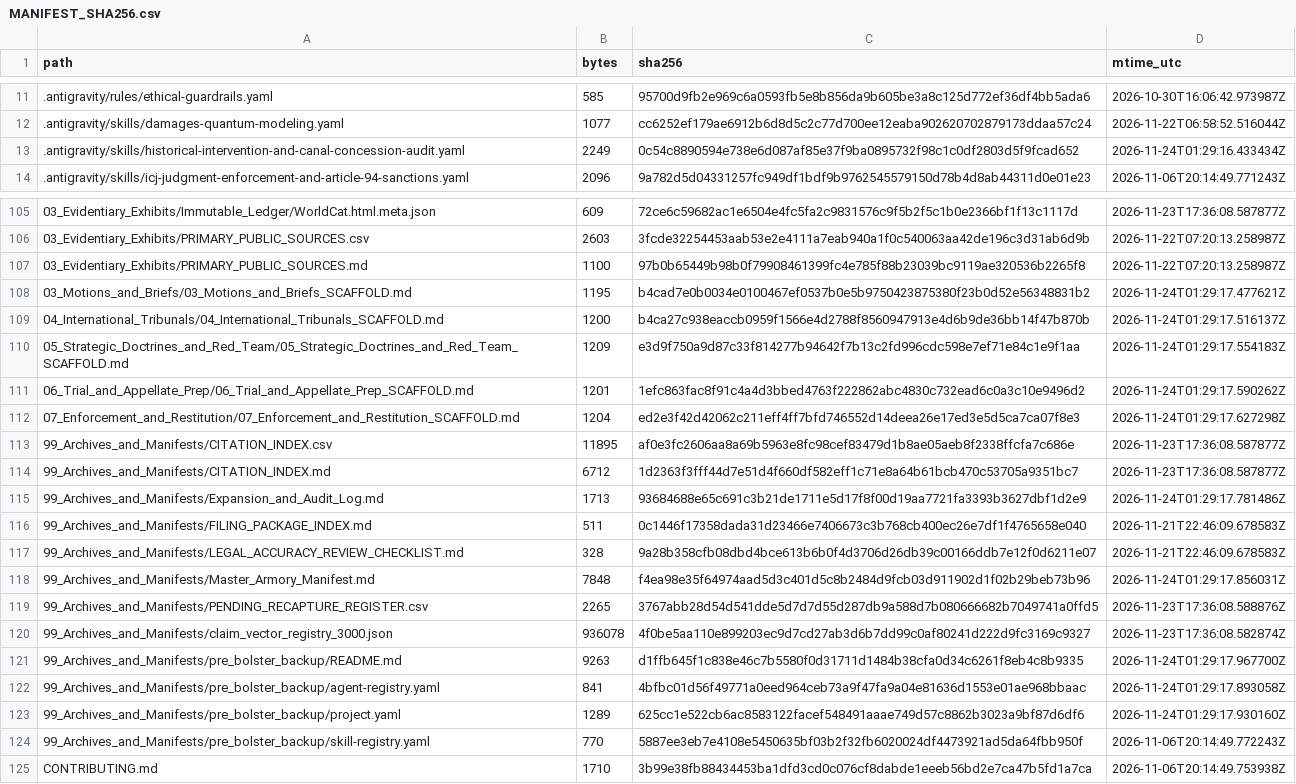
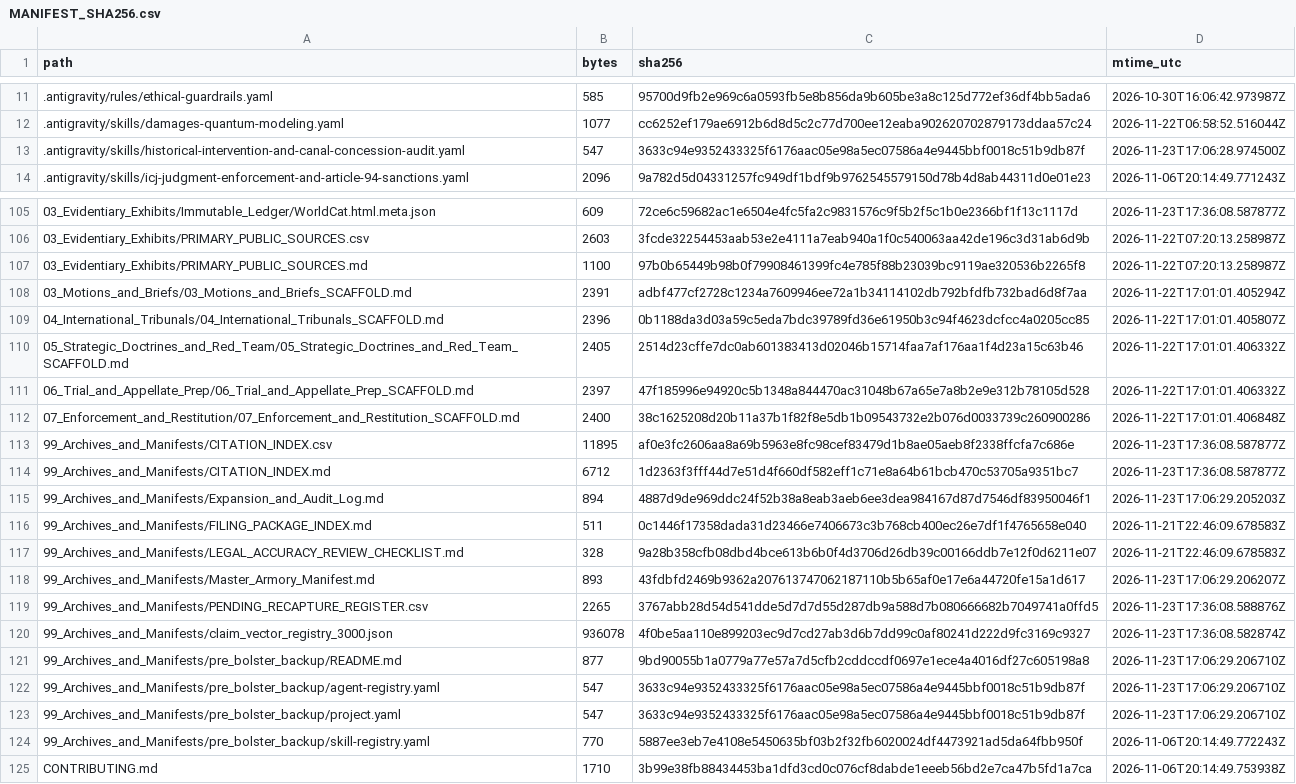
Before and after one commit to GlobalRestitutionAlliance/turtle-island-us-ri-narragansett-indian-tribe-master-litigation, a CSV file: 99_Archives_and_Manifests/MANIFEST_SHA256.csv, drawn as a sheet; only a part is shown, gaps mark what is left out; the diff covers the shown part only.

```diff
--- a/99_Archives_and_Manifests/MANIFEST_SHA256.csv
+++ b/99_Archives_and_Manifests/MANIFEST_SHA256.csv
@@ -12,3 +12,3 @@ path,bytes,sha256,mtime_utc
 .antigravity/skills/damages-quantum-modeling.yaml,1077,cc6252ef179ae6912b6d8d5c2c77d700ee12eaba902620702879173ddaa57c24,2026-11-22T06:58:52.516044Z
-.antigravity/skills/historical-intervention-and-canal-concession-audit.yaml,2249,0c54c8890594e738e6d087af85e37f9ba0895732f98c1c0df2803d5f9fcad652,2026-11-24T01:29:16.433434Z
+.antigravity/skills/historical-intervention-and-canal-concession-audit.yaml,547,3633c94e9352433325f6176aac05e98a5ec07586a4e9445bbf0018c51b9db87f,2026-11-23T17:06:28.974500Z
 .antigravity/skills/icj-judgment-enforcement-and-article-94-sanctions.yaml,2096,9a782d5d04331257fc949df1bdf9b9762545579150d78b4d8ab44311d0e01e23,2026-11-06T20:14:49.771243Z
@@ -107,18 +107,18 @@ path,bytes,sha256,mtime_utc
 03_Evidentiary_Exhibits/PRIMARY_PUBLIC_SOURCES.md,1100,97b0b65449b98b0f79908461399fc4e785f88b23039bc9119ae320536b2265f8,2026-11-22T07:20:13.258987Z
-03_Motions_and_Briefs/03_Motions_and_Briefs_SCAFFOLD.md,1195,b4cad7e0b0034e0100467ef0537b0e5b9750423875380f23b0d52e56348831b2,2026-11-24T01:29:17.477621Z
-04_International_Tribunals/04_International_Tribunals_SCAFFOLD.md,1200,b4ca27c938eaccb0959f1566e4d2788f8560947913e4d6b9de36bb14f47b870b,2026-11-24T01:29:17.516137Z
-05_Strategic_Doctrines_and_Red_Team/05_Strategic_Doctrines_and_Red_Team_SCAFFOLD.md,1209,e3d9f750a9d87c33f814277b94642f7b13c2fd996cdc598e7ef71e84c1e9f1aa,2026-11-24T01:29:17.554183Z
-06_Trial_and_Appellate_Prep/06_Trial_and_Appellate_Prep_SCAFFOLD.md,1201,1efc863fac8f91c4a4d3bbed4763f222862abc4830c732ead6c0a3c10e9496d2,2026-11-24T01:29:17.590262Z
-07_Enforcement_and_Restitution/07_Enforcement_and_Restitution_SCAFFOLD.md,1204,ed2e3f42d42062c211eff4ff7bfd746552d14deea26e17ed3e5d5ca7ca07f8e3,2026-11-24T01:29:17.627298Z
+03_Motions_and_Briefs/03_Motions_and_Briefs_SCAFFOLD.md,2391,adbf477cf2728c1234a7609946ee72a1b34114102db792bfdfb732bad6d8f7aa,2026-11-22T17:01:01.405294Z
+04_International_Tribunals/04_International_Tribunals_SCAFFOLD.md,2396,0b1188da3d03a59c5eda7bdc39789fd36e61950b3c94f4623dcfcc4a0205cc85,2026-11-22T17:01:01.405807Z
+05_Strategic_Doctrines_and_Red_Team/05_Strategic_Doctrines_and_Red_Team_SCAFFOLD.md,2405,2514d23cffe7dc0ab601383413d02046b15714faa7af176aa1f4d23a15c63b46,2026-11-22T17:01:01.406332Z
+06_Trial_and_Appellate_Prep/06_Trial_and_Appellate_Prep_SCAFFOLD.md,2397,47f185996e94920c5b1348a844470ac31048b67a65e7a8b2e9e312b78105d528,2026-11-22T17:01:01.406332Z
+07_Enforcement_and_Restitution/07_Enforcement_and_Restitution_SCAFFOLD.md,2400,38c1625208d20b11a37b1f82f8e5db1b09543732e2b076d0033739c260900286,2026-11-22T17:01:01.406848Z
 99_Archives_and_Manifests/CITATION_INDEX.csv,11895,af0e3fc2606aa8a69b5963e8fc98cef83479d1b8ae05aeb8f2338ffcfa7c686e,2026-11-23T17:36:08.587877Z
 99_Archives_and_Manifests/CITATION_INDEX.md,6712,1d2363f3fff44d7e51d4f660df582eff1c71e8a64b61bcb470c53705a9351bc7,2026-11-23T17:36:08.587877Z
-99_Archives_and_Manifests/Expansion_and_Audit_Log.md,1713,93684688e65c691c3b21de1711e5d17f8f00d19aa7721fa3393b3627dbf1d2e9,2026-11-24T01:29:17.781486Z
+99_Archives_and_Manifests/Expansion_and_Audit_Log.md,894,4887d9de969ddc24f52b38a8eab3aeb6ee3dea984167d87d7546df83950046f1,2026-11-23T17:06:29.205203Z
 99_Archives_and_Manifests/FILING_PACKAGE_INDEX.md,511,0c1446f17358dada31d23466e7406673c3b768cb400ec26e7df1f4765658e040,2026-11-21T22:46:09.678583Z
 99_Archives_and_Manifests/LEGAL_ACCURACY_REVIEW_CHECKLIST.md,328,9a28b358cfb08dbd4bce613b6b0f4d3706d26db39c00166ddb7e12f0d6211e07,2026-11-21T22:46:09.678583Z
-99_Archives_and_Manifests/Master_Armory_Manifest.md,7848,f4ea98e35f64974aad5d3c401d5c8b2484d9fcb03d911902d1f02b29beb73b96,2026-11-24T01:29:17.856031Z
+99_Archives_and_Manifests/Master_Armory_Manifest.md,893,43fdbfd2469b9362a207613747062187110b5b65af0e17e6a44720fe15a1d617,2026-11-23T17:06:29.206207Z
 99_Archives_and_Manifests/PENDING_RECAPTURE_REGISTER.csv,2265,3767abb28d54d541dde5d7d7d55d287db9a588d7b080666682b7049741a0ffd5,2026-11-23T17:36:08.588876Z
 99_Archives_and_Manifests/claim_vector_registry_3000.json,936078,4f0be5aa110e899203ec9d7cd27ab3d6b7dd99c0af80241d222d9fc3169c9327,2026-11-23T17:36:08.582874Z
-99_Archives_and_Manifests/pre_bolster_backup/README.md,9263,d1ffb645f1c838e46c7b5580f0d31711d1484b38cfa0d34c6261f8eb4c8b9335,2026-11-24T01:29:17.967700Z
-99_Archives_and_Manifests/pre_bolster_backup/agent-registry.yaml,841,4bfbc01d56f49771a0eed964ceb73a9f47fa9a04e81636d1553e01ae968bbaac,2026-11-24T01:29:17.893058Z
-99_Archives_and_Manifests/pre_bolster_backup/project.yaml,1289,625cc1e522cb6ac8583122facef548491aaae749d57c8862b3023a9bf87d6df6,2026-11-24T01:29:17.930160Z
+99_Archives_and_Manifests/pre_bolster_backup/README.md,877,9bd90055b1a0779a77e57a7d5cfb2cddccdf0697e1ece4a4016df27c605198a8,2026-11-23T17:06:29.206710Z
+99_Archives_and_Manifests/pre_bolster_backup/agent-registry.yaml,547,3633c94e9352433325f6176aac05e98a5ec07586a4e9445bbf0018c51b9db87f,2026-11-23T17:06:29.206710Z
+99_Archives_and_Manifests/pre_bolster_backup/project.yaml,547,3633c94e9352433325f6176aac05e98a5ec07586a4e9445bbf0018c51b9db87f,2026-11-23T17:06:29.206710Z
 99_Archives_and_Manifests/pre_bolster_backup/skill-registry.yaml,770,5887ee3eb7e4108e5450635bf03b2f32fb6020024df4473921ad5da64fbb950f,2026-11-06T20:14:49.772243Z
```
Also changed, not shown: 77 edited cells elsewhere in this file, 37 other files.
